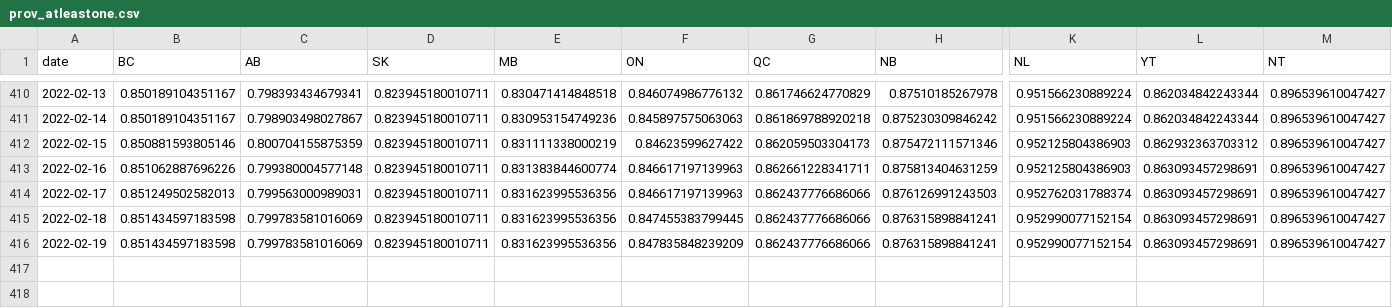
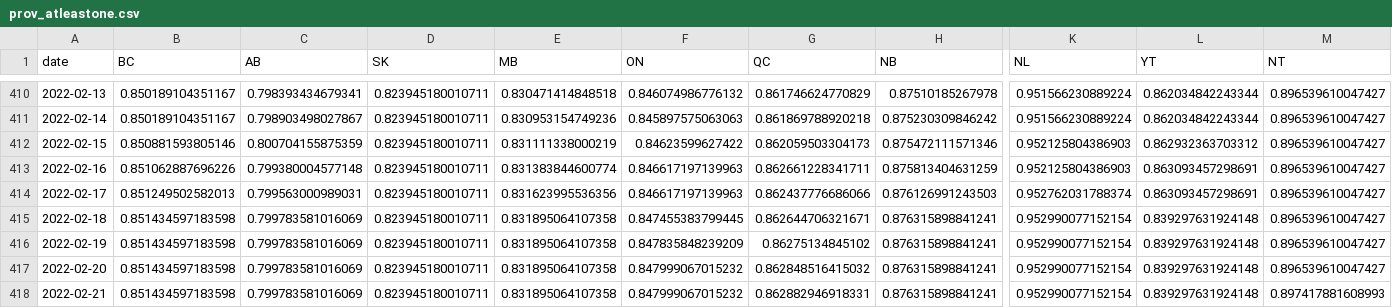
Before and after one commit to trevortombe/covidgraphs, a CSV file: Files/prov_atleastone.csv, drawn as a sheet; only a part is shown, gaps mark what is left out; rows hold the shown columns only; the diff names each change by its address in the sheet, - before the commit and + after, or states it on an @@ line.

```diff
--- a/Files/prov_atleastone.csv
+++ b/Files/prov_atleastone.csv
-E415:E416 (MB): 0.831623995536356
+E415:E416 (MB): 0.831895064107358
-G415 (QC): 0.862437776686066
+G415 (QC): 0.862644706321671
-L415:L416 (YT): 0.863093457298691
+L415:L416 (YT): 0.839297631924148
-G416 (QC): 0.862437776686066
+G416 (QC): 0.86275134845102
+row 417: 2022-02-20 | 0.851434597183598 | 0.799783581016069 | 0.823945180010711 | 0.831895064107358 | 0.847999067015232 | 0.862848516415032 | 0.876315898841241 | 0.952990077152154 | 0.839297631924148 | 0.896539610047427
+row 418: 2022-02-21 | 0.851434597183598 | 0.799783581016069 | 0.823945180010711 | 0.831895064107358 | 0.847999067015232 | 0.862882946918331 | 0.876315898841241 | 0.952990077152154 | 0.839297631924148 | 0.897417881608993
```
Also changed, not shown: Files/MapData.csv, Files/ProvTable.csv, 51 other files.
